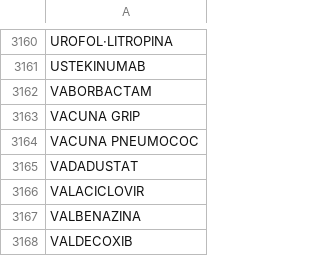
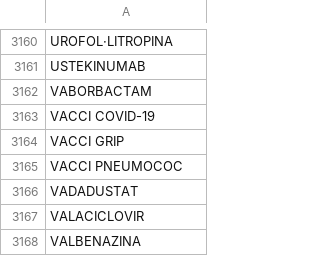
Before and after one commit to montaneva/FVcsv, a CSV file: farmacs.csv, drawn as a sheet; only a part is shown, gaps mark what is left out; the shorter side is filled out with more unchanged rows.

Commit message:
Update farmacs.csv

```diff
--- a/farmacs.csv
+++ b/farmacs.csv
@@ -3162,4 +3162,5 @@ USTEKINUMAB,
 VABORBACTAM,
-VACUNA GRIP,
-VACUNA PNEUMOCOC,
+VACCI COVID-19
+VACCI GRIP,
+VACCI PNEUMOCOC,
 VADADUSTAT,
```
